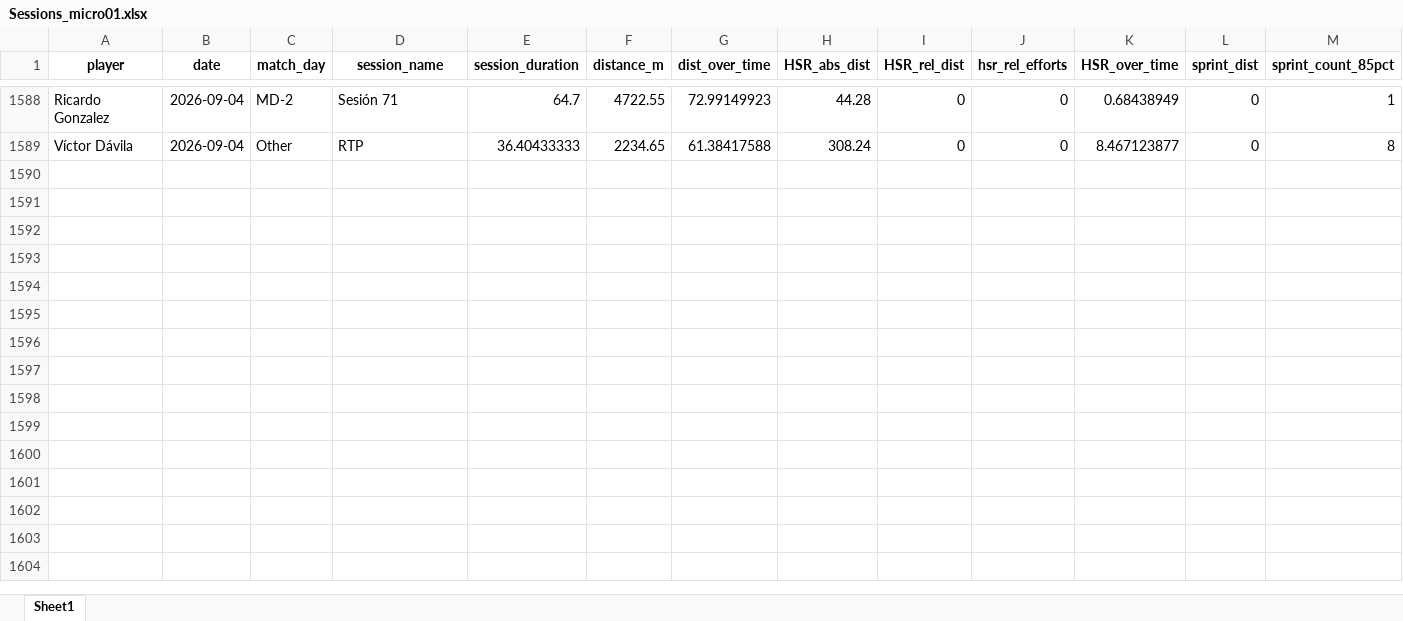
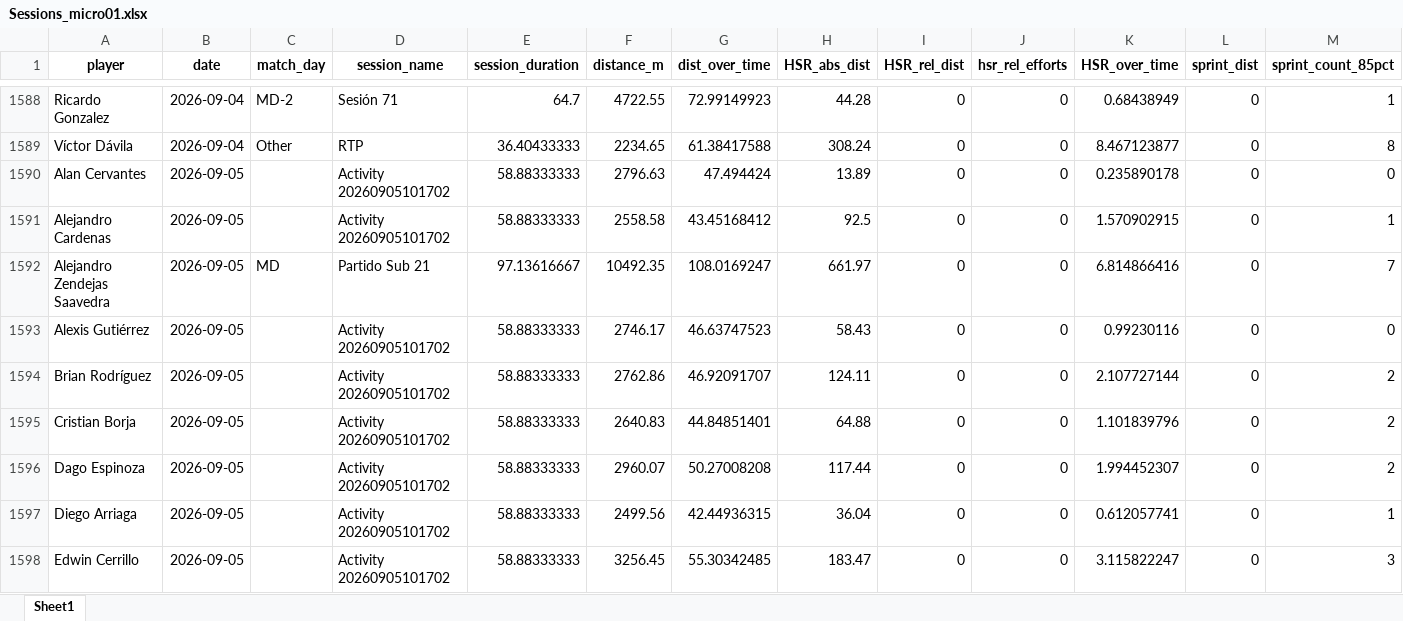
Before and after one commit to mr2293/club_america_dashboard, an Excel workbook: apps/cargas_fisicas_7/data/Sessions_micro01.xlsx, sheet Sheet1, drawn as a sheet; only a part is shown, gaps mark what is left out; values as stored, in another font and other column widths than the file's, no borders; rows hold the shown columns only; the diff covers the shown part only; the diff names each change by its address in the sheet, - before the commit and + after, or states it on an @@ line.

```diff
--- a/apps/cargas_fisicas_7/data/Sessions_micro01.xlsx (sheet Sheet1)
+++ b/apps/cargas_fisicas_7/data/Sessions_micro01.xlsx (sheet Sheet1)
+row 1590: Alan Cervantes | 2026-09-05 |  | Activity 20260905101702 | 58.88333333 | 2796.63 | 47.494424 | 13.89 | 0 | 0 | 0.235890178 | 0 | 0
+row 1591: Alejandro Cardenas | 2026-09-05 |  | Activity 20260905101702 | 58.88333333 | 2558.58 | 43.45168412 | 92.5 | 0 | 0 | 1.570902915 | 0 | 1
+row 1592: Alejandro Zendejas Saavedra | 2026-09-05 | MD | Partido Sub 21 | 97.13616667 | 10492.35 | 108.0169247 | 661.97 | 0 | 0 | 6.814866416 | 0 | 7
+row 1593: Alexis Gutiérrez | 2026-09-05 |  | Activity 20260905101702 | 58.88333333 | 2746.17 | 46.63747523 | 58.43 | 0 | 0 | 0.99230116 | 0 | 0
+row 1594: Brian Rodríguez | 2026-09-05 |  | Activity 20260905101702 | 58.88333333 | 2762.86 | 46.92091707 | 124.11 | 0 | 0 | 2.107727144 | 0 | 2
+row 1595: Cristian Borja | 2026-09-05 |  | Activity 20260905101702 | 58.88333333 | 2640.83 | 44.84851401 | 64.88 | 0 | 0 | 1.101839796 | 0 | 2
+row 1596: Dago Espinoza | 2026-09-05 |  | Activity 20260905101702 | 58.88333333 | 2960.07 | 50.27008208 | 117.44 | 0 | 0 | 1.994452307 | 0 | 2
+row 1597: Diego Arriaga | 2026-09-05 |  | Activity 20260905101702 | 58.88333333 | 2499.56 | 42.44936315 | 36.04 | 0 | 0 | 0.612057741 | 0 | 1
+row 1598: Edwin Cerrillo | 2026-09-05 |  | Activity 20260905101702 | 58.88333333 | 3256.45 | 55.30342485 | 183.47 | 0 | 0 | 3.115822247 | 0 | 3
```
Also changed, not shown: 14 added rows elsewhere in this sheet, 2 other files.
